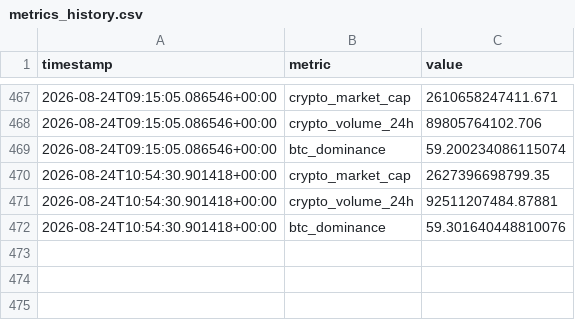
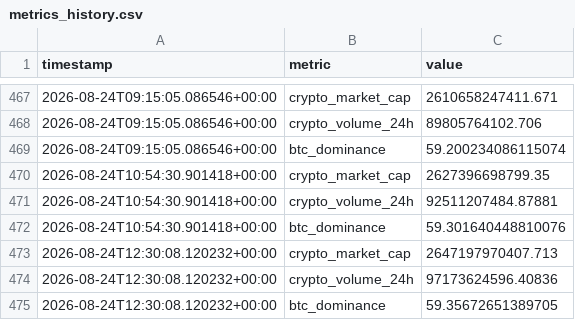
Before and after one commit to nomi62300/crypto-news-bot, a CSV file: metrics_history.csv, drawn as a sheet; only a part is shown, gaps mark what is left out.

```diff
--- a/metrics_history.csv
+++ b/metrics_history.csv
@@ -472 +472,4 @@ timestamp,metric,value
 2026-08-24T10:54:30.901418+00:00,btc_dominance,59.301640448810076
+2026-08-24T12:30:08.120232+00:00,crypto_market_cap,2647197970407.713
+2026-08-24T12:30:08.120232+00:00,crypto_volume_24h,97173624596.40836
+2026-08-24T12:30:08.120232+00:00,btc_dominance,59.35672651389705
```
Also changed, not shown: 3 other files.
